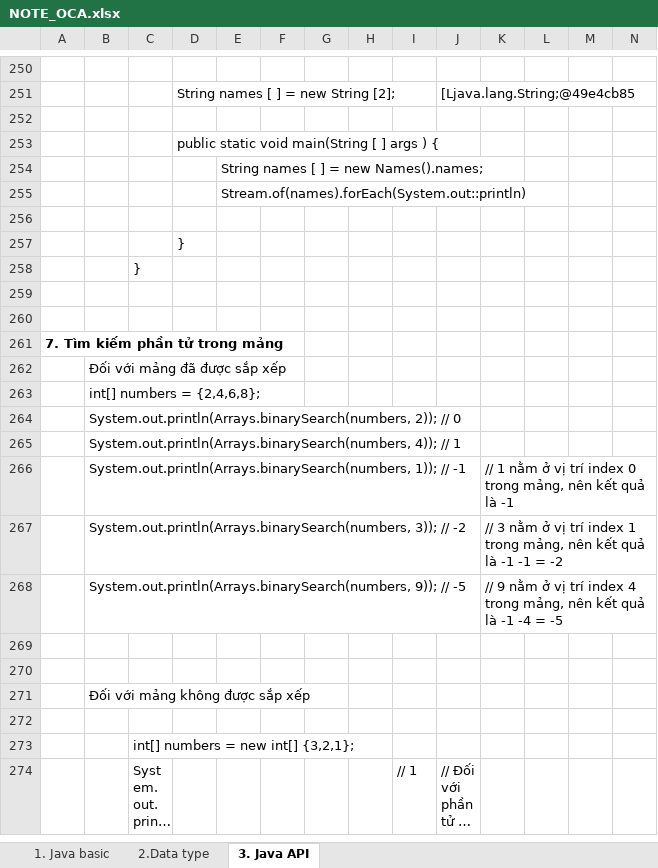
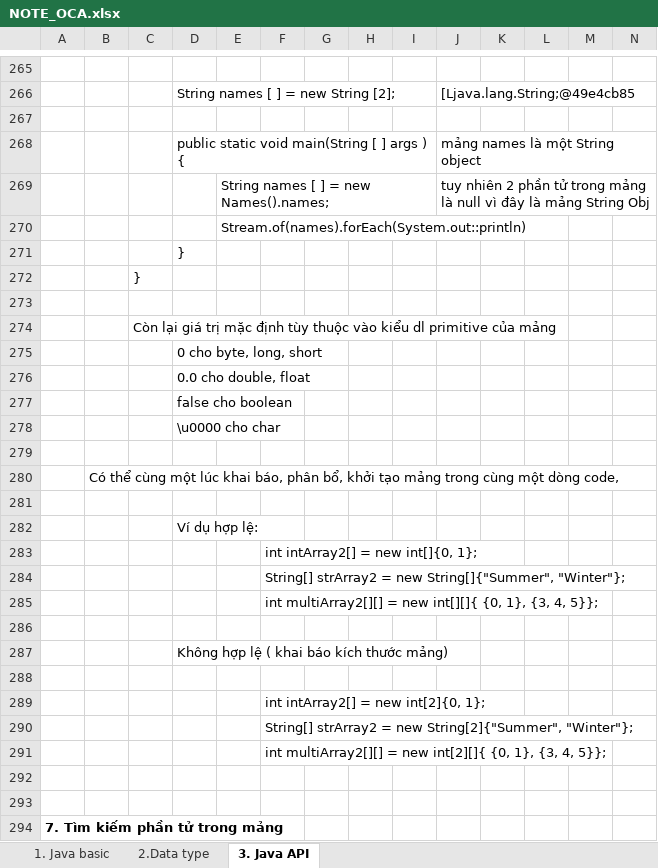
Before and after one commit to hunglp9397/java_oca, an Excel workbook: NOTE_OCA.xlsx, sheet 3. Java API, drawn as a sheet; only a part is shown, gaps mark what is left out; the shorter side is filled out with more unchanged rows; long unchanged cells end in …; values as stored, in another font and other column widths than the file's, no borders; removed rows and columns are numbered as before the commit, all else as after; rows hold the shown columns only; the diff covers the shown part only; the diff names each change by its address in the sheet, - before the commit and + after, or states it on an @@ line.

Commit message:
update example java

```diff
--- a/NOTE_OCA.xlsx (sheet 3. Java API)
+++ b/NOTE_OCA.xlsx (sheet 3. Java API)
-J268: (empty)
+J268: mảng names là một String object
-J269: (empty)
+J269: tuy nhiên 2 phần tử trong mảng là null vì đây là mảng String Obj
-row 256: (empty)
+row 273: (empty)
+row 274:  |  | Còn lại giá trị mặc định tùy thuộc vào kiểu dl primitive của mảng
+row 275:  |  |  | 0 cho byte, long, short
+row 276:  |  |  | 0.0 cho double, float
+row 277:  |  |  | false cho boolean
+row 278:  |  |  | \u0000 cho char
+row 279: (empty)
+row 280:  | Có thể cùng một lúc khai báo, phân bổ, khởi tạo mảng trong cùng một dòng code,
+row 281: (empty)
+row 282:  |  |  | Ví dụ hợp lệ:
+row 283:  |  |  |  |  | int intArray2[] = new int[]{0, 1};
+row 284:  |  |  |  |  | String[] strArray2 = new String[]{"Summer", "Winter"};
+row 285:  |  |  |  |  | int multiArray2[][] = new int[][]{ {0, 1}, {3, 4, 5}};
+row 286: (empty)
+row 287:  |  |  | Không hợp lệ ( khai báo kích thước mảng)
+row 288: (empty)
+row 289:  |  |  |  |  | int intArray2[] = new int[2]{0, 1};
+row 290:  |  |  |  |  | String[] strArray2 = new String[2]{"Summer", "Winter"};
+row 291:  |  |  |  |  | int multiArray2[][] = new int[2][]{ {0, 1}, {3, 4, 5}};
```
Also changed, not shown: 22 added rows, 8 edited cells and cell formats elsewhere in this sheet, 1 other file.
